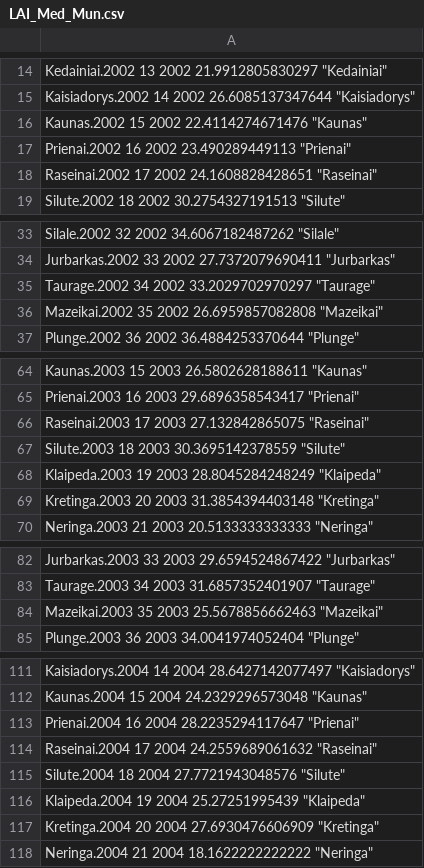
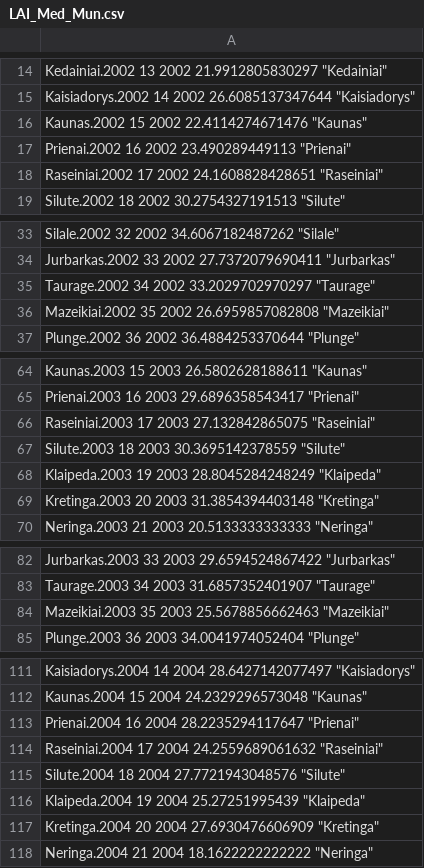
Before and after one commit to GreatEmerald/geoscripting, a CSV file: Project/output/dataframes/LAI_Med_Mun.csv, drawn as a sheet; only a part is shown, gaps mark what is left out; the diff covers the shown part only.

```diff
--- a/Project/output/dataframes/LAI_Med_Mun.csv
+++ b/Project/output/dataframes/LAI_Med_Mun.csv
@@ -17,3 +17,3 @@
 "Prienai.2002" 16 2002 23.490289449113 "Prienai"
-"Raseinai.2002" 17 2002 24.1608828428651 "Raseinai"
+"Raseiniai.2002" 17 2002 24.1608828428651 "Raseiniai"
 "Silute.2002" 18 2002 30.2754327191513 "Silute"
@@ -35,3 +35,3 @@
 "Taurage.2002" 34 2002 33.2029702970297 "Taurage"
-"Mazeikai.2002" 35 2002 26.6959857082808 "Mazeikai"
+"Mazeikiai.2002" 35 2002 26.6959857082808 "Mazeikiai"
 "Plunge.2002" 36 2002 36.4884253370644 "Plunge"
@@ -65,3 +65,3 @@
 "Prienai.2003" 16 2003 29.6896358543417 "Prienai"
-"Raseinai.2003" 17 2003 27.132842865075 "Raseinai"
+"Raseiniai.2003" 17 2003 27.132842865075 "Raseiniai"
 "Silute.2003" 18 2003 30.3695142378559 "Silute"
@@ -83,3 +83,3 @@
 "Taurage.2003" 34 2003 31.6857352401907 "Taurage"
-"Mazeikai.2003" 35 2003 25.5678856662463 "Mazeikai"
+"Mazeikiai.2003" 35 2003 25.5678856662463 "Mazeikiai"
 "Plunge.2003" 36 2003 34.0041974052404 "Plunge"
@@ -113,3 +113,3 @@
 "Prienai.2004" 16 2004 28.2235294117647 "Prienai"
-"Raseinai.2004" 17 2004 24.2559689061632 "Raseinai"
+"Raseiniai.2004" 17 2004 24.2559689061632 "Raseiniai"
 "Silute.2004" 18 2004 27.7721943048576 "Silute"
```
Also changed, not shown: 23 edited cells elsewhere in this file, Project/output/dataframes/LAI_Avg_Mun.csv, Project/output/dataframes/LAI_Max_Mun.csv, 3 other files.
